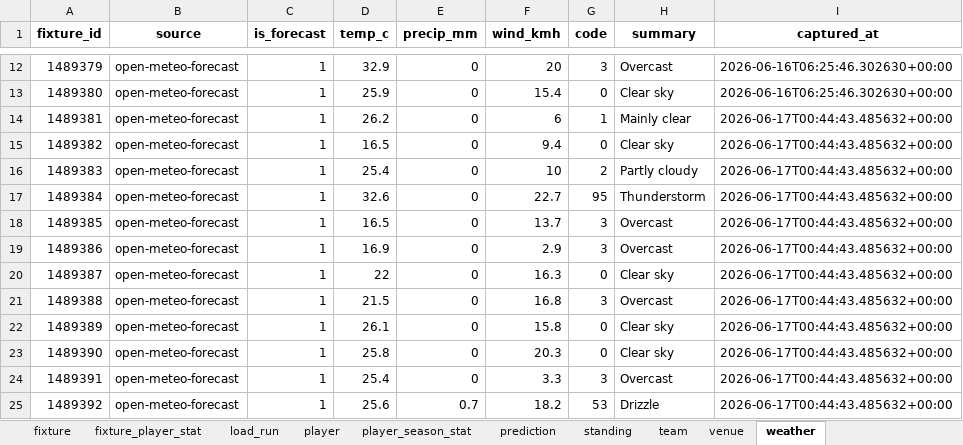
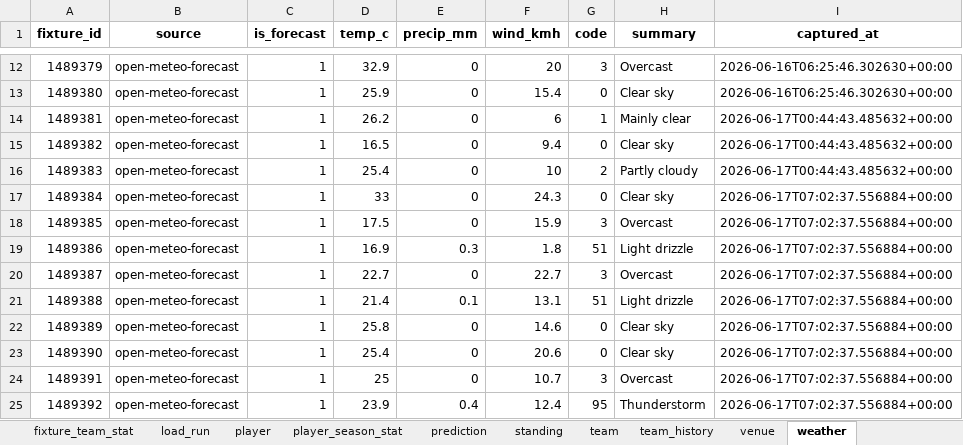
Before and after one commit to marc4data/world-cup-2026, an Excel workbook: reports/worldcup_tables.xlsx, sheet weather, drawn as a sheet; only a part is shown, gaps mark what is left out; values as stored, in another font and other column widths than the file's, no borders; the diff covers the shown part only; the diff names each change by its address in the sheet, - before the commit and + after, or states it on an @@ line.

```diff
--- a/reports/worldcup_tables.xlsx (sheet weather)
+++ b/reports/worldcup_tables.xlsx (sheet weather)
+sheet tab: fixture_team_stat
+sheet tab: team_history
-D17 (temp_c): 32.6
+D17 (temp_c): 33
-F17 (wind_kmh): 22.7
+F17 (wind_kmh): 24.3
-G17 (code): 95
+G17 (code): 0
-H17 (summary): Thunderstorm
+H17 (summary): Clear sky
-I17:I25 (captured_at): 2026-06-17T00:44:43.485632+00:00
+I17:I25 (captured_at): 2026-06-17T07:02:37.556884+00:00
-D18 (temp_c): 16.5
+D18 (temp_c): 17.5
-F18 (wind_kmh): 13.7
+F18 (wind_kmh): 15.9
-E19 (precip_mm): 0
+E19 (precip_mm): 0.3
-F19 (wind_kmh): 2.9
+F19 (wind_kmh): 1.8
-G19 (code): 3
+G19 (code): 51
-H19 (summary): Overcast
+H19 (summary): Light drizzle
-D20 (temp_c): 22
+D20 (temp_c): 22.7
-F20 (wind_kmh): 16.3
+F20 (wind_kmh): 22.7
-G20 (code): 0
+G20 (code): 3
-H20 (summary): Clear sky
+H20 (summary): Overcast
-D21 (temp_c): 21.5
+D21 (temp_c): 21.4
-E21 (precip_mm): 0
+E21 (precip_mm): 0.1
-F21 (wind_kmh): 16.8
+F21 (wind_kmh): 13.1
-G21 (code): 3
+G21 (code): 51
-H21 (summary): Overcast
+H21 (summary): Light drizzle
-D22 (temp_c): 26.1
+D22 (temp_c): 25.8
-F22 (wind_kmh): 15.8
+F22 (wind_kmh): 14.6
-D23 (temp_c): 25.8
+D23 (temp_c): 25.4
-F23 (wind_kmh): 20.3
+F23 (wind_kmh): 20.6
-D24 (temp_c): 25.4
+D24 (temp_c): 25
-F24 (wind_kmh): 3.3
+F24 (wind_kmh): 10.7
-D25 (temp_c): 25.6
+D25 (temp_c): 23.9
-E25 (precip_mm): 0.7
+E25 (precip_mm): 0.4
-F25 (wind_kmh): 18.2
+F25 (wind_kmh): 12.4
-G25 (code): 53
+G25 (code): 95
-H25 (summary): Drizzle
+H25 (summary): Thunderstorm
```
Also changed, not shown: 174 edited cells elsewhere in this sheet, sheet fixture_player_stat, sheet player, sheet standing, sheet load_run, sheet venue, sheet prediction, 1 more sheet, other sheet tabs, 12 other files.
